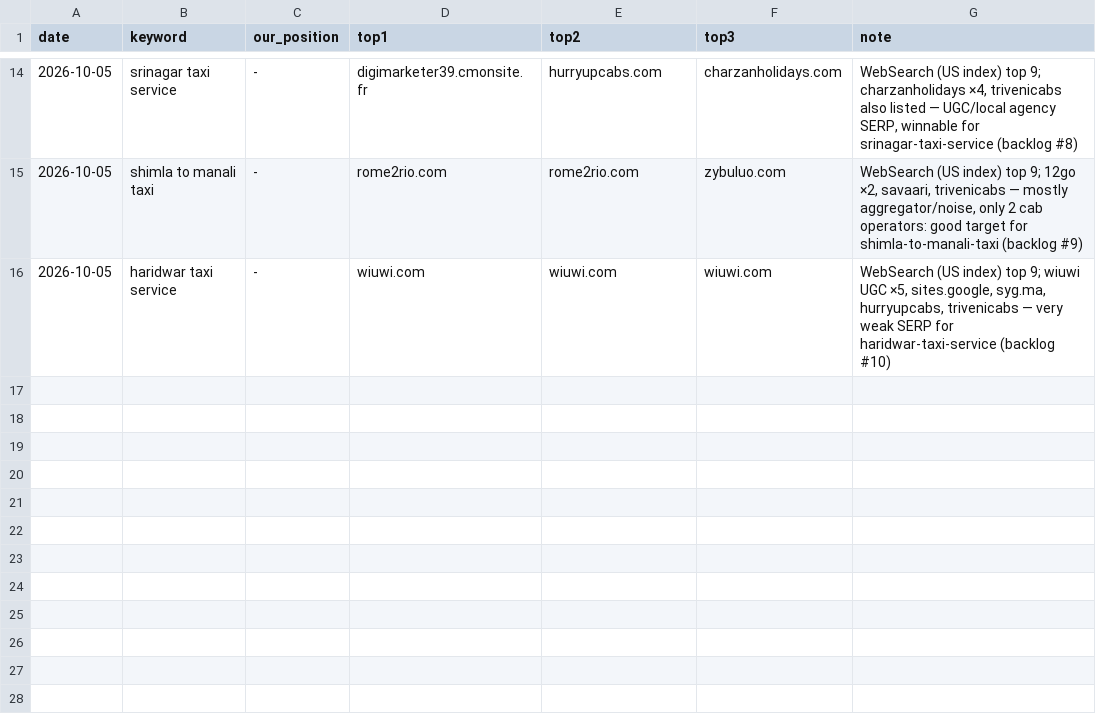
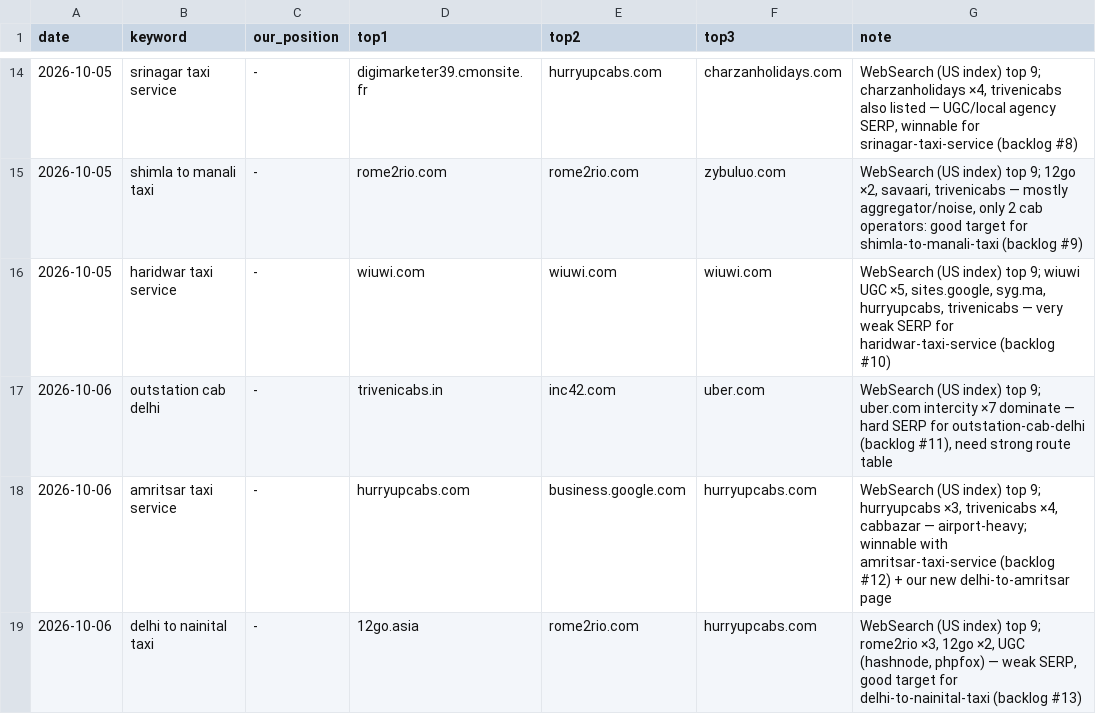
Before and after one commit to sushilg5ss/Suzu-Travels, a CSV file: cab-kit/research/serp-log.csv, drawn as a sheet; only a part is shown, gaps mark what is left out.

```diff
--- a/cab-kit/research/serp-log.csv
+++ b/cab-kit/research/serp-log.csv
@@ -16 +16,4 @@ date,keyword,our_position,top1,top2,top3,note
 2026-10-05,haridwar taxi service,-,wiuwi.com,wiuwi.com,wiuwi.com,"WebSearch (US index) top 9; wiuwi UGC ×5, sites.google, syg.ma, hurryupcabs, trivenicabs — very weak SERP for haridwar-taxi-service (backlog #10)"
+2026-10-06,outstation cab delhi,-,trivenicabs.in,inc42.com,uber.com,"WebSearch (US index) top 9; uber.com intercity ×7 dominate — hard SERP for outstation-cab-delhi (backlog #11), need strong route table"
+2026-10-06,amritsar taxi service,-,hurryupcabs.com,business.google.com,hurryupcabs.com,"WebSearch (US index) top 9; hurryupcabs ×3, trivenicabs ×4, cabbazar — airport-heavy; winnable with amritsar-taxi-service (backlog #12) + our new delhi-to-amritsar page"
+2026-10-06,delhi to nainital taxi,-,12go.asia,rome2rio.com,hurryupcabs.com,"WebSearch (US index) top 9; rome2rio ×3, 12go ×2, UGC (hashnode, phpfox) — weak SERP, good target for delhi-to-nainital-taxi (backlog #13)"
```
Also changed, not shown: 1 other file.
